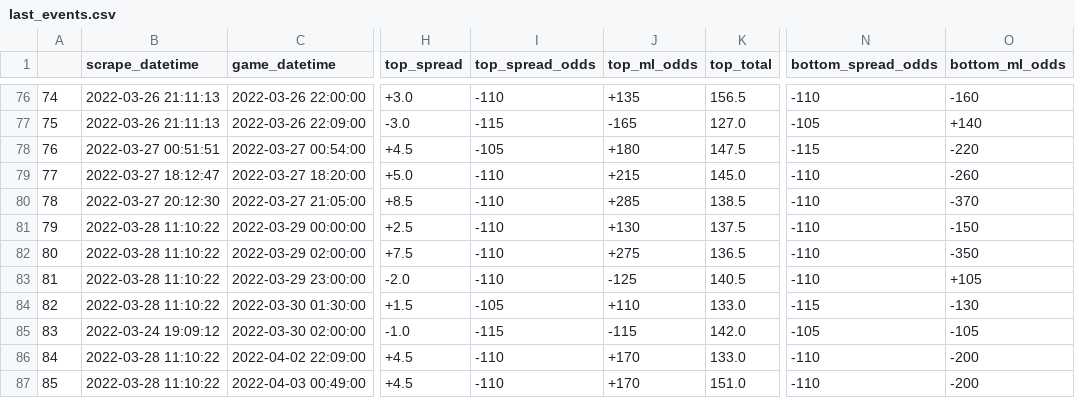
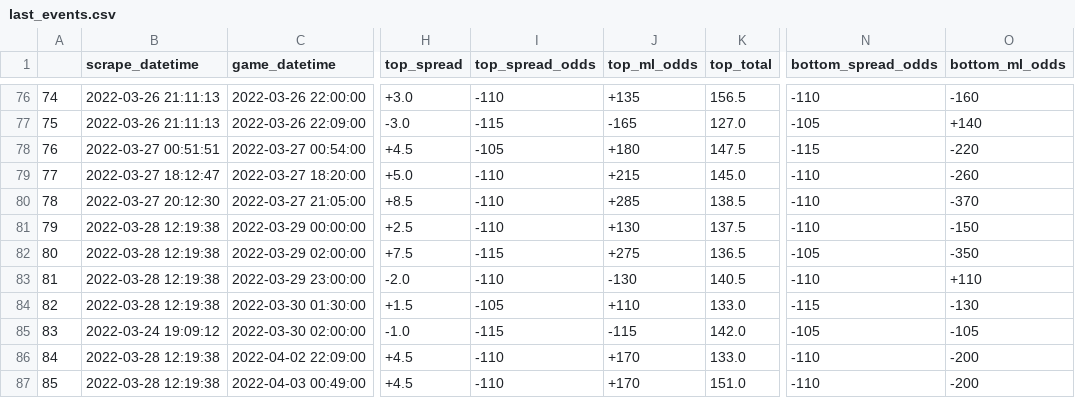
Before and after one commit to rileypeterson/movada, a CSV file: ncaab/data/bovada/last_events.csv, drawn as a sheet; only a part is shown, gaps mark what is left out; the diff names each change by its address in the sheet, - before the commit and + after, or states it on an @@ line.

```diff
--- a/ncaab/data/bovada/last_events.csv
+++ b/ncaab/data/bovada/last_events.csv
-B81:B84 (scrape_datetime): 2022-03-28 11:10:22
+B81:B84 (scrape_datetime): 2022-03-28 12:19:38
-I82 (top_spread_odds): -110
+I82 (top_spread_odds): -115
-N82 (bottom_spread_odds): -110
+N82 (bottom_spread_odds): -105
-J83 (top_ml_odds): -125
+J83 (top_ml_odds): -130
-O83 (bottom_ml_odds): +105
+O83 (bottom_ml_odds): +110
-B86:B87 (scrape_datetime): 2022-03-28 11:10:22
+B86:B87 (scrape_datetime): 2022-03-28 12:19:38
```
Also changed, not shown: ncaab/data/bovada/next_events.csv.
